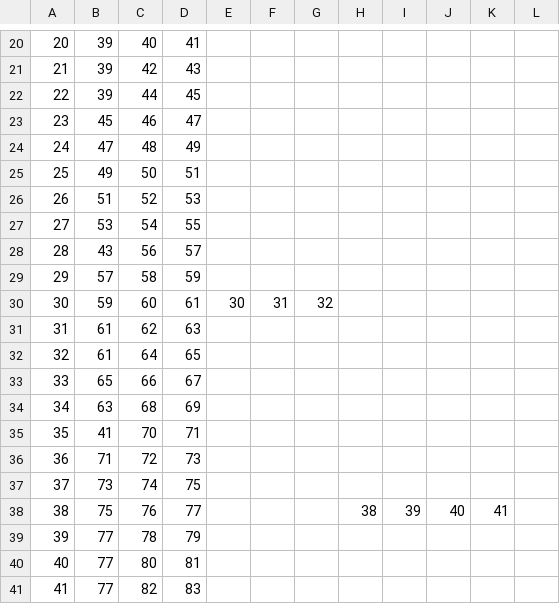
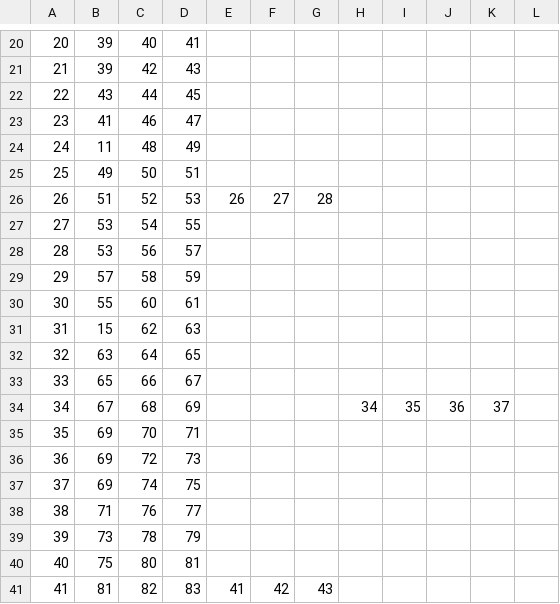
Before and after one commit to OpenCMISS/examples, a CSV file: FluidMechanics/NavierStokes/Coupled1DCellML/Python/Input/Element.csv, drawn as a sheet; only a part is shown, gaps mark what is left out; the diff covers the shown part only.

```diff
--- a/FluidMechanics/NavierStokes/Coupled1DCellML/Python/Input/Element.csv
+++ b/FluidMechanics/NavierStokes/Coupled1DCellML/Python/Input/Element.csv
@@ -21,21 +21,21 @@
 21	39	42	43								
-22	39	44	45								
-23	45	46	47								
-24	47	48	49								
+22	43	44	45								
+23	41	46	47								
+24	11	48	49								
 25	49	50	51								
-26	51	52	53								
+26	51	52	53	26	27	28					
 27	53	54	55								
-28	43	56	57								
+28	53	56	57								
 29	57	58	59								
-30	59	60	61	30	31	32					
-31	61	62	63								
-32	61	64	65								
+30	55	60	61								
+31	15	62	63								
+32	63	64	65								
 33	65	66	67								
-34	63	68	69								
-35	41	70	71								
-36	71	72	73								
-37	73	74	75								
-38	75	76	77				38	39	40	41	
-39	77	78	79								
-40	77	80	81								
-41	77	82	83								
+34	67	68	69				34	35	36	37	
+35	69	70	71								
+36	69	72	73								
+37	69	74	75								
+38	71	76	77								
+39	73	78	79								
+40	75	80	81								
+41	81	82	83	41	42	43					
```
Also changed, not shown: 11 removed rows and 50 edited cells elsewhere in this file, FluidMechanics/NavierStokes/Coupled1DCellML/Python/Input/Material.csv, FluidMechanics/NavierStokes/Coupled1DCellML/Python/Input/Node.csv, 13 other files.
